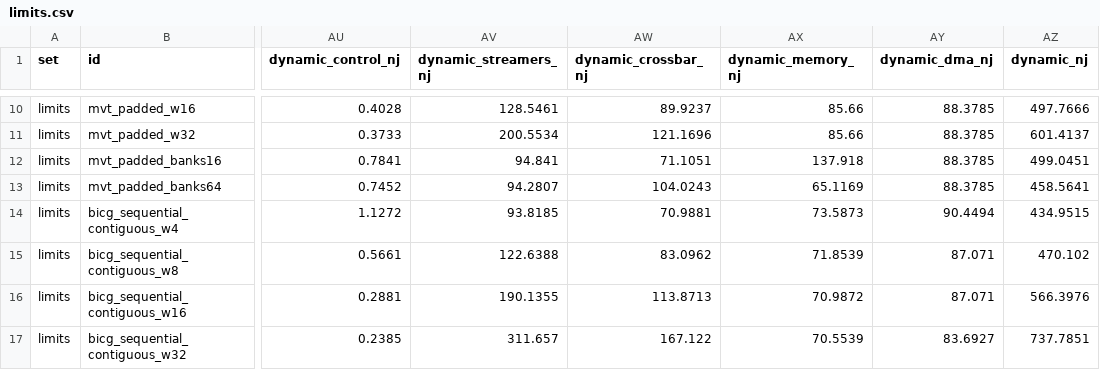
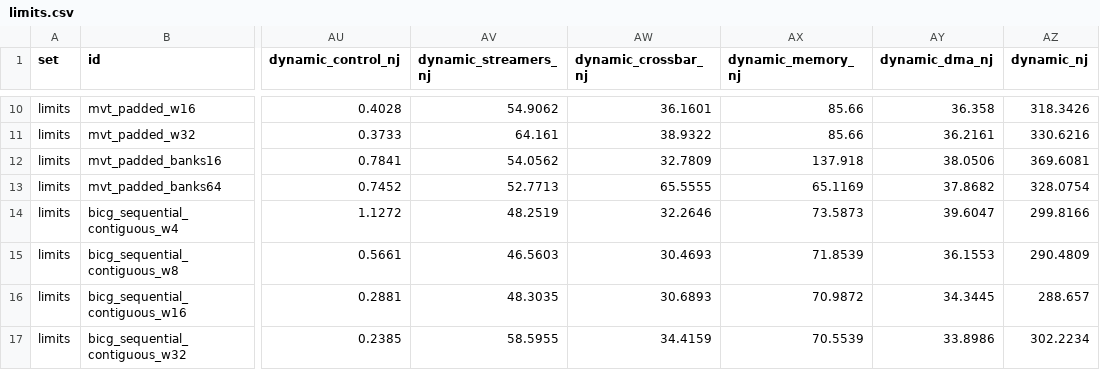
Before and after one commit to KULeuven-MICAS/snax-forge, a CSV file: paper/data/limits.csv, drawn as a sheet; only a part is shown, gaps mark what is left out; the diff covers the shown part only; the diff names each change by its address in the sheet, - before the commit and + after, or states it on an @@ line.

```diff
--- a/paper/data/limits.csv
+++ b/paper/data/limits.csv
-AV10 (dynamic_streamers_nj): 128.5461
+AV10 (dynamic_streamers_nj): 54.9062
-AW10 (dynamic_crossbar_nj): 89.9237
+AW10 (dynamic_crossbar_nj): 36.1601
-AY10 (dynamic_dma_nj): 88.3785
+AY10 (dynamic_dma_nj): 36.358
-AZ10 (dynamic_nj): 497.7666
+AZ10 (dynamic_nj): 318.3426
-AV11 (dynamic_streamers_nj): 200.5534
+AV11 (dynamic_streamers_nj): 64.161
-AW11 (dynamic_crossbar_nj): 121.1696
+AW11 (dynamic_crossbar_nj): 38.9322
-AY11 (dynamic_dma_nj): 88.3785
+AY11 (dynamic_dma_nj): 36.2161
-AZ11 (dynamic_nj): 601.4137
+AZ11 (dynamic_nj): 330.6216
-AV12 (dynamic_streamers_nj): 94.841
+AV12 (dynamic_streamers_nj): 54.0562
-AW12 (dynamic_crossbar_nj): 71.1051
+AW12 (dynamic_crossbar_nj): 32.7809
-AY12 (dynamic_dma_nj): 88.3785
+AY12 (dynamic_dma_nj): 38.0506
-AZ12 (dynamic_nj): 499.0451
+AZ12 (dynamic_nj): 369.6081
-AV13 (dynamic_streamers_nj): 94.2807
+AV13 (dynamic_streamers_nj): 52.7713
-AW13 (dynamic_crossbar_nj): 104.0243
+AW13 (dynamic_crossbar_nj): 65.5555
-AY13 (dynamic_dma_nj): 88.3785
+AY13 (dynamic_dma_nj): 37.8682
-AZ13 (dynamic_nj): 458.5641
+AZ13 (dynamic_nj): 328.0754
-AV14 (dynamic_streamers_nj): 93.8185
+AV14 (dynamic_streamers_nj): 48.2519
-AW14 (dynamic_crossbar_nj): 70.9881
+AW14 (dynamic_crossbar_nj): 32.2646
-AY14 (dynamic_dma_nj): 90.4494
+AY14 (dynamic_dma_nj): 39.6047
-AZ14 (dynamic_nj): 434.9515
+AZ14 (dynamic_nj): 299.8166
-AV15 (dynamic_streamers_nj): 122.6388
+AV15 (dynamic_streamers_nj): 46.5603
-AW15 (dynamic_crossbar_nj): 83.0962
+AW15 (dynamic_crossbar_nj): 30.4693
-AY15 (dynamic_dma_nj): 87.071
+AY15 (dynamic_dma_nj): 36.1553
-AZ15 (dynamic_nj): 470.102
+AZ15 (dynamic_nj): 290.4809
-AV16 (dynamic_streamers_nj): 190.1355
+AV16 (dynamic_streamers_nj): 48.3035
-AW16 (dynamic_crossbar_nj): 113.8713
+AW16 (dynamic_crossbar_nj): 30.6893
-AY16 (dynamic_dma_nj): 87.071
+AY16 (dynamic_dma_nj): 34.3445
-AZ16 (dynamic_nj): 566.3976
+AZ16 (dynamic_nj): 288.657
-AV17 (dynamic_streamers_nj): 311.657
+AV17 (dynamic_streamers_nj): 58.5955
-AW17 (dynamic_crossbar_nj): 167.122
+AW17 (dynamic_crossbar_nj): 34.4159
-AY17 (dynamic_dma_nj): 83.6927
+AY17 (dynamic_dma_nj): 33.8986
-AZ17 (dynamic_nj): 737.7851
+AZ17 (dynamic_nj): 302.2234
```
Also changed, not shown: 112 edited cells elsewhere in this file, paper/data/forms.csv.
